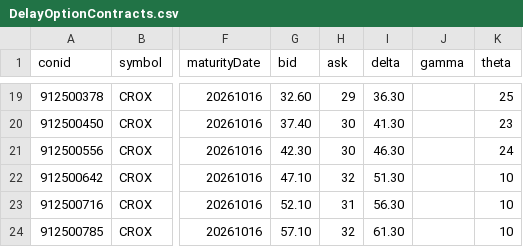
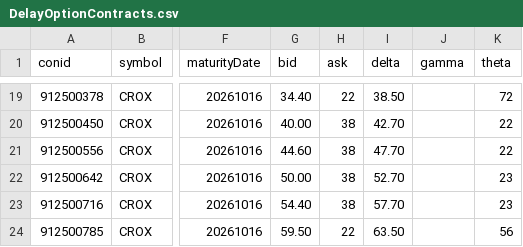
Before and after one commit to MathiasStadler/ibkr_gateway_python_curl, a CSV file: DelayOptionContracts.csv, drawn as a sheet; only a part is shown, gaps mark what is left out; the diff covers the shown part only; the diff names each change by its address in the sheet, - before the commit and + after, or states it on an @@ line.

```diff
--- a/DelayOptionContracts.csv
+++ b/DelayOptionContracts.csv
-G19 (bid): 32.60
+G19 (bid): 34.40
-H19 (ask): 29
+H19 (ask): 22
-I19 (delta): 36.30
+I19 (delta): 38.50
-K19 (theta): 25
+K19 (theta): 72
-G20 (bid): 37.40
+G20 (bid): 40.00
-H20:H21 (ask): 30
+H20:H21 (ask): 38
-I20 (delta): 41.30
+I20 (delta): 42.70
-K20 (theta): 23
+K20 (theta): 22
-G21 (bid): 42.30
+G21 (bid): 44.60
-I21 (delta): 46.30
+I21 (delta): 47.70
-K21 (theta): 24
+K21 (theta): 22
-G22 (bid): 47.10
+G22 (bid): 50.00
-H22 (ask): 32
+H22 (ask): 38
-I22 (delta): 51.30
+I22 (delta): 52.70
-K22:K23 (theta): 10
+K22:K23 (theta): 23
-G23 (bid): 52.10
+G23 (bid): 54.40
-H23 (ask): 31
+H23 (ask): 38
-I23 (delta): 56.30
+I23 (delta): 57.70
-G24 (bid): 57.10
+G24 (bid): 59.50
-H24 (ask): 32
+H24 (ask): 22
-I24 (delta): 61.30
+I24 (delta): 63.50
-K24 (theta): 10
+K24 (theta): 56
```
Also changed, not shown: 59 edited cells elsewhere in this file, 5 other files.
